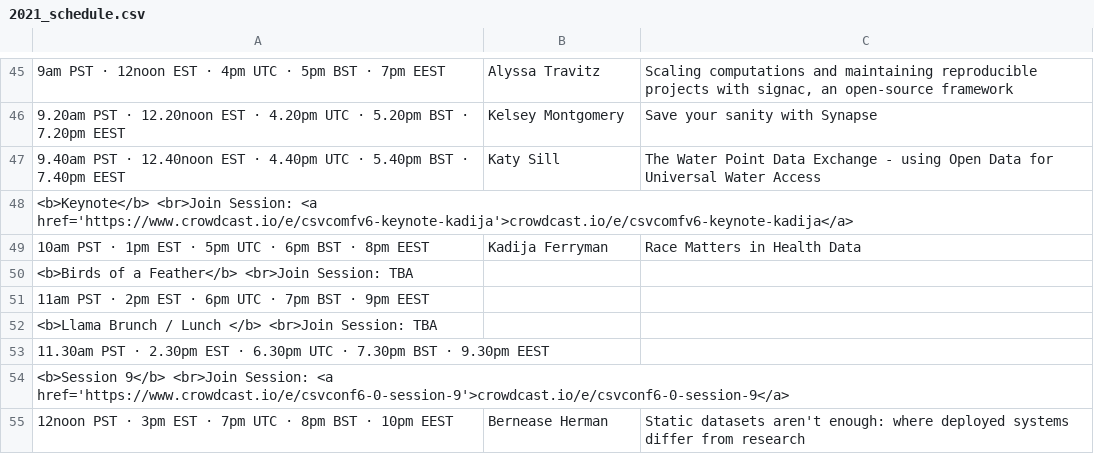
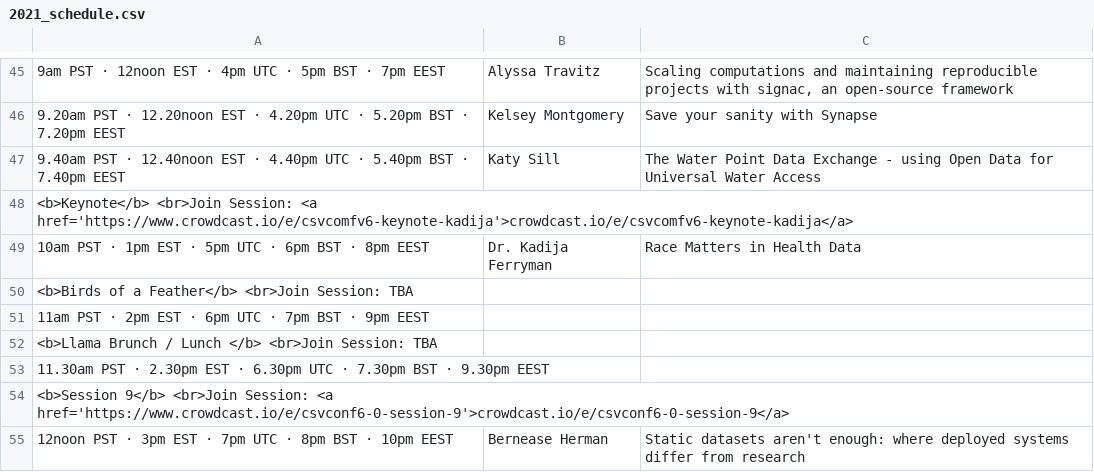
Before and after one commit to csvconf/csvconf.com, a CSV file: _data/2021_schedule.csv, drawn as a sheet; only a part is shown, gaps mark what is left out; the diff names each change by its address in the sheet, - before the commit and + after, or states it on an @@ line.

Commit message:
adding Dr. Kadija's title in the schedule

```diff
--- a/_data/2021_schedule.csv
+++ b/_data/2021_schedule.csv
-B49: Kadija Ferryman
+B49: Dr. Kadija Ferryman
```
